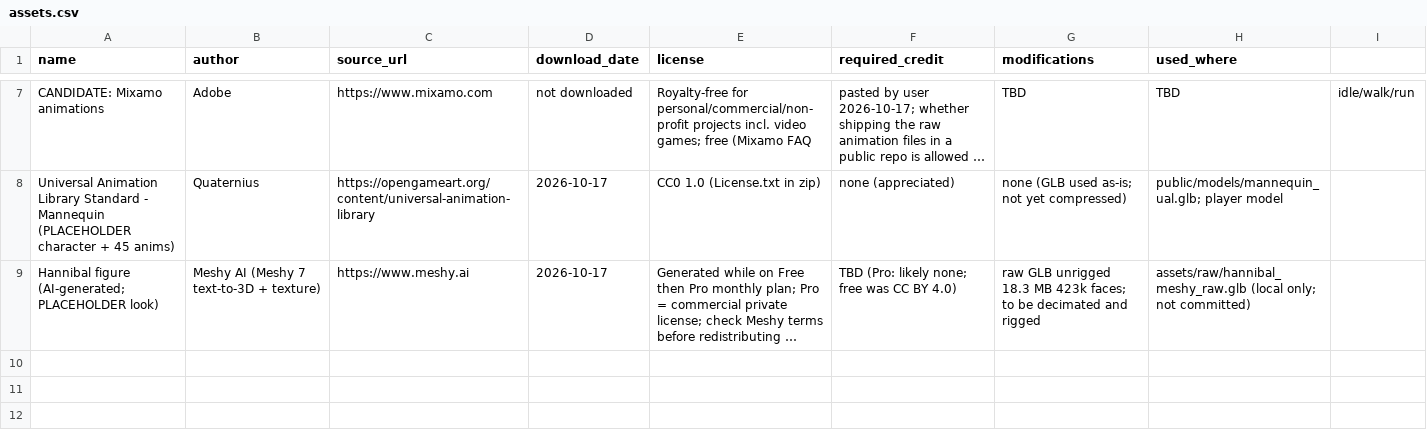
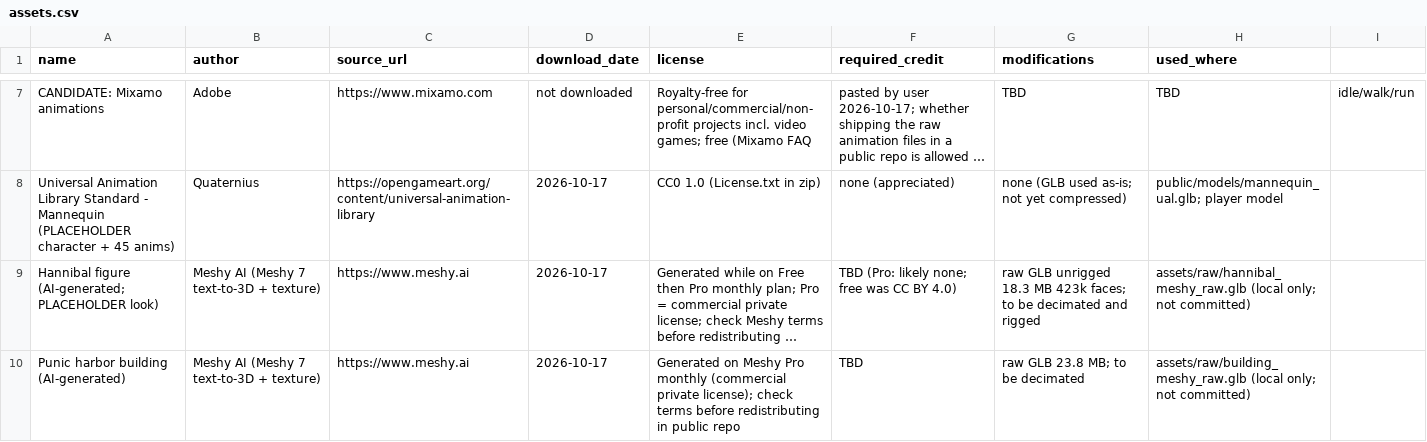
Before and after one commit to daphnoola-web/hannibal-game, a CSV file: docs/assets.csv, drawn as a sheet; only a part is shown, gaps mark what is left out; long unchanged cells end in …; the diff names each change by its address in the sheet, - before the commit and + after, or states it on an @@ line.

```diff
--- a/docs/assets.csv
+++ b/docs/assets.csv
+row 10: Punic harbor building (AI-generated) | Meshy AI (Meshy 7 text-to-3D + texture) | https://www.meshy.ai | 2026-10-17 | Generated on Meshy Pro monthly (commercial private license); check terms before redistributing in public repo | TBD | raw GLB 23.8 MB; to be decimated | assets/raw/building_meshy_raw.glb (local only; not committed)
```
